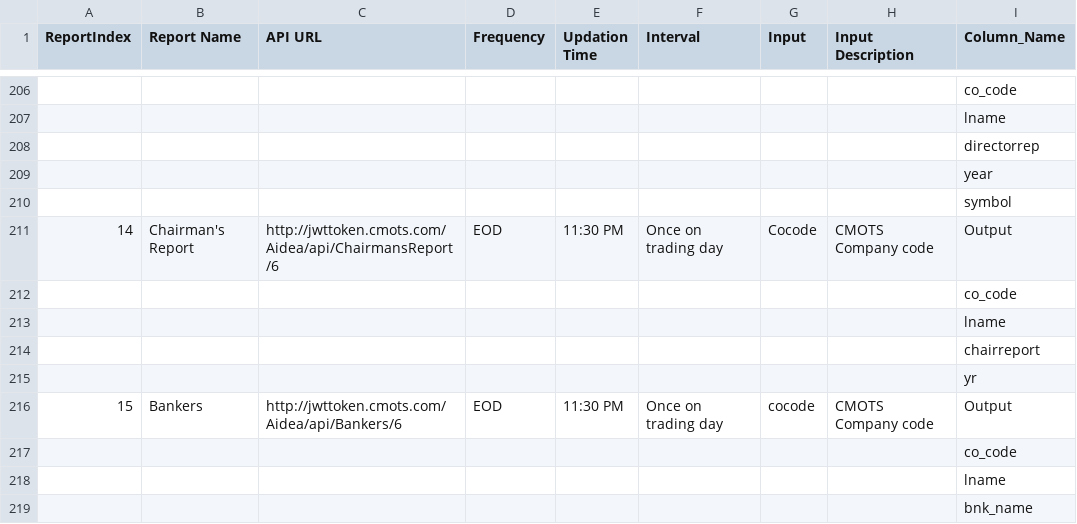
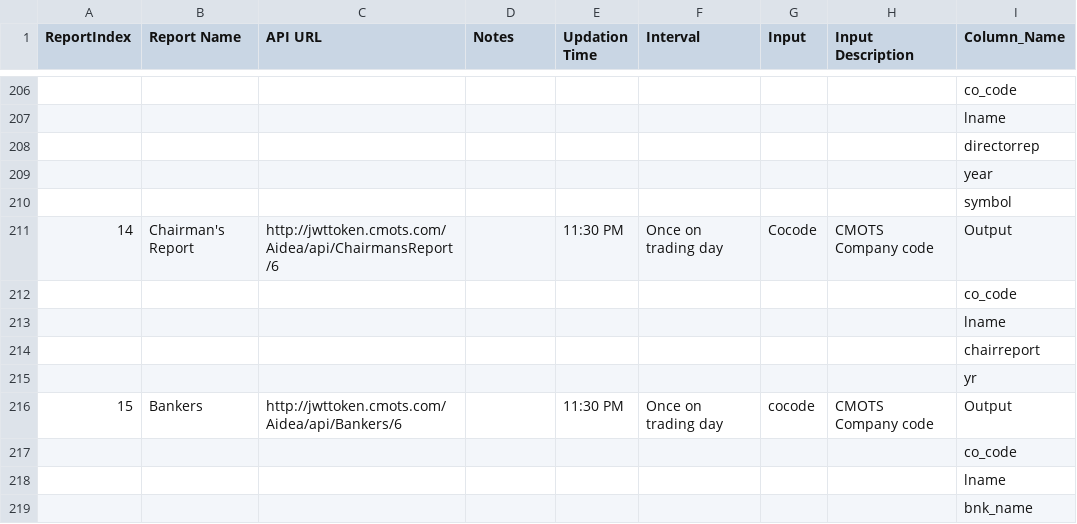
Before and after one commit to wanderingelephants/telegram-mini-app, a CSV file: packages/server/middle/cmots/csv/tables_all.csv, drawn as a sheet; only a part is shown, gaps mark what is left out; the diff covers the shown part only; the diff names each change by its address in the sheet, - before the commit and + after, or states it on an @@ line.

Commit message:
add Notes to table csv

```diff
--- a/packages/server/middle/cmots/csv/tables_all.csv
+++ b/packages/server/middle/cmots/csv/tables_all.csv
-D1: Frequency
+D1: Notes
-D211 (Notes): EOD
+D211 (Notes): (empty)
-D216 (Notes): EOD
+D216 (Notes): (empty)
```
Also changed, not shown: 58 edited cells elsewhere in this file, packages/server/middle/cmots/csv/tables_financials.csv, 3 other files.
